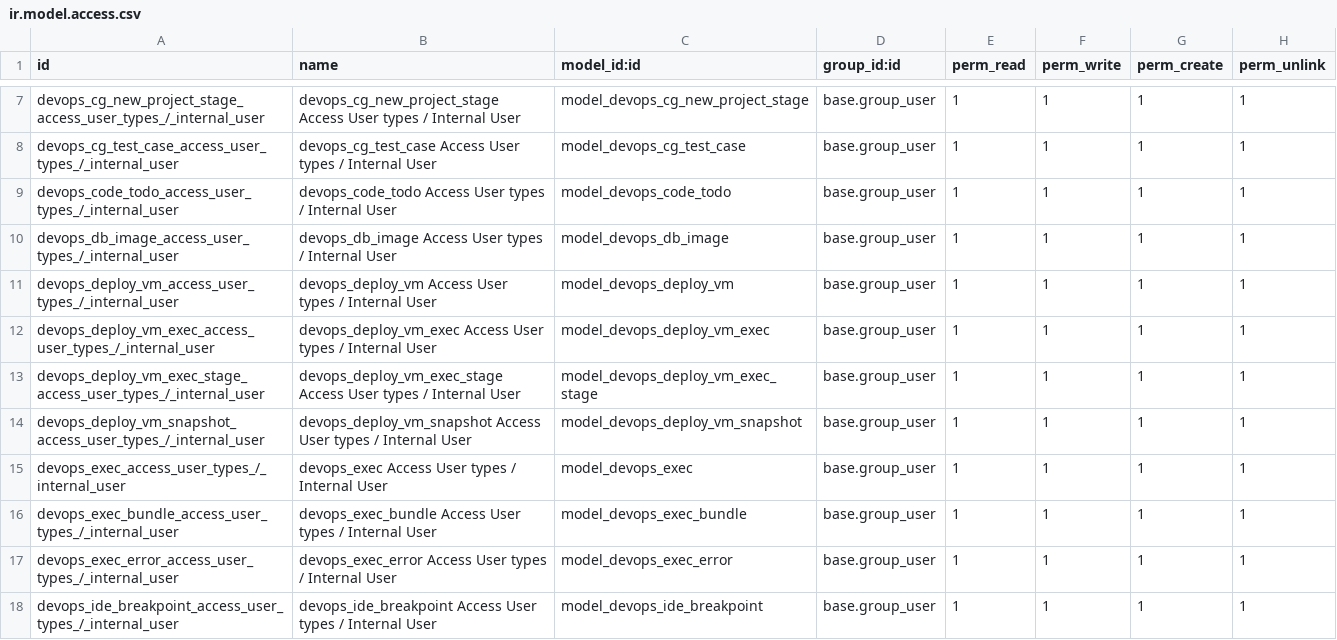
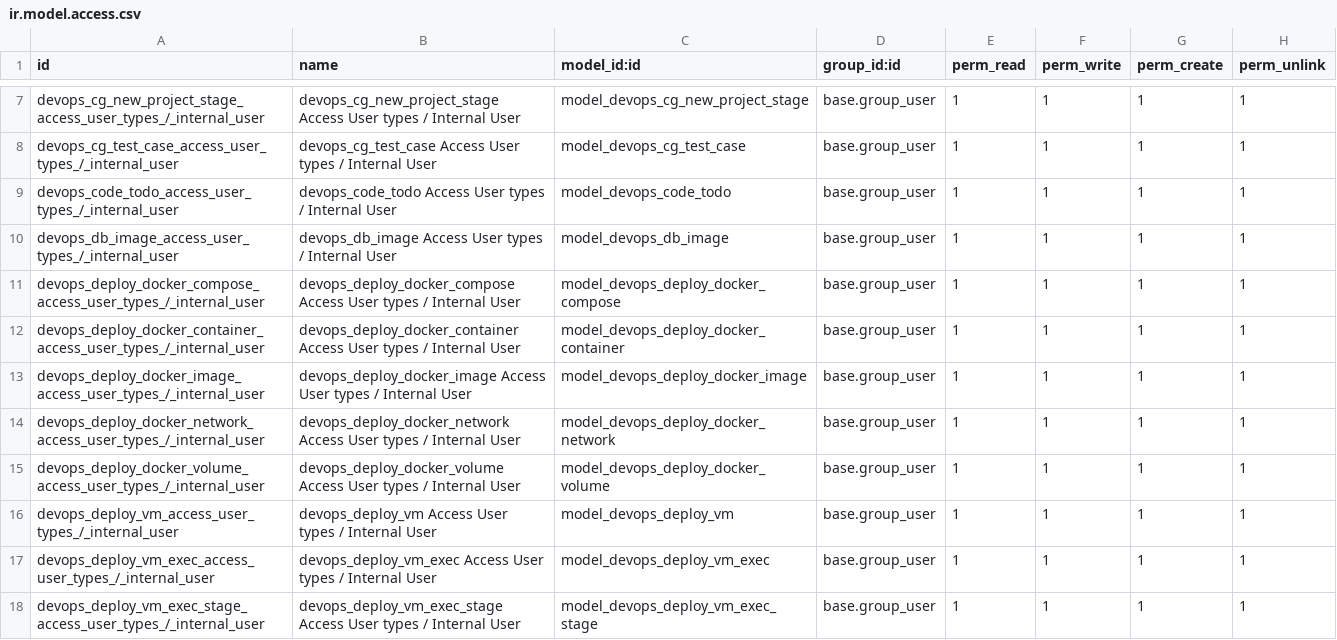
Before and after one commit to Heritiana-Ravelojaona/erplibre_addons, a CSV file: erplibre_devops/security/ir.model.access.csv, drawn as a sheet; only a part is shown, gaps mark what is left out; the shorter side is filled out with more unchanged rows; the diff names each change by its address in the sheet, - before the commit and + after, or states it on an @@ line.

Commit message:
[ADD] erplibre_devops: system deploy docker
- extract docker information like compose, container, image, network,
volume

```diff
--- a/erplibre_devops/security/ir.model.access.csv
+++ b/erplibre_devops/security/ir.model.access.csv
+row 11: devops_deploy_docker_compose_access_user_types_/_internal_user | devops_deploy_docker_compose Access User types / Internal User | model_devops_deploy_docker_compose | base.group_user | 1 | 1 | 1 | 1
+row 12: devops_deploy_docker_container_access_user_types_/_internal_user | devops_deploy_docker_container Access User types / Internal User | model_devops_deploy_docker_container | base.group_user | 1 | 1 | 1 | 1
+row 13: devops_deploy_docker_image_access_user_types_/_internal_user | devops_deploy_docker_image Access User types / Internal User | model_devops_deploy_docker_image | base.group_user | 1 | 1 | 1 | 1
+row 14: devops_deploy_docker_network_access_user_types_/_internal_user | devops_deploy_docker_network Access User types / Internal User | model_devops_deploy_docker_network | base.group_user | 1 | 1 | 1 | 1
+row 15: devops_deploy_docker_volume_access_user_types_/_internal_user | devops_deploy_docker_volume Access User types / Internal User | model_devops_deploy_docker_volume | base.group_user | 1 | 1 | 1 | 1
```
Also changed, not shown: 13 other files.
